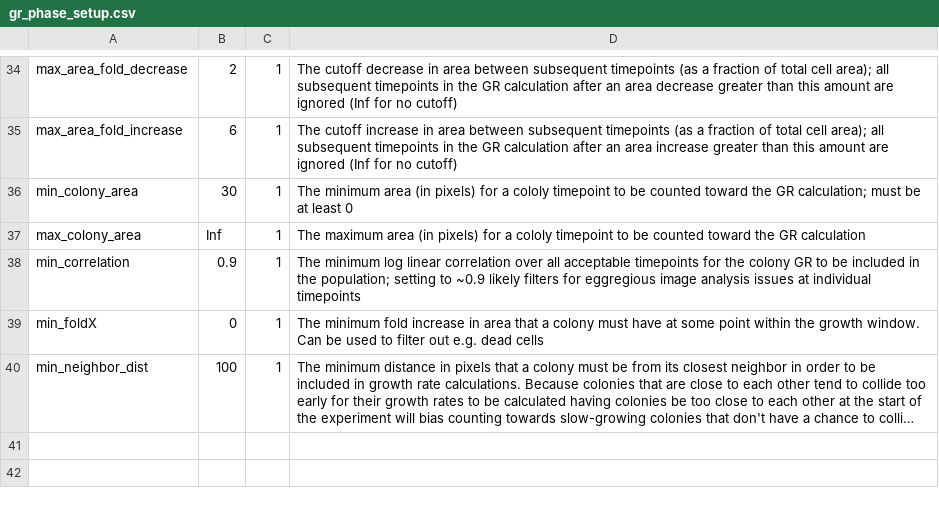
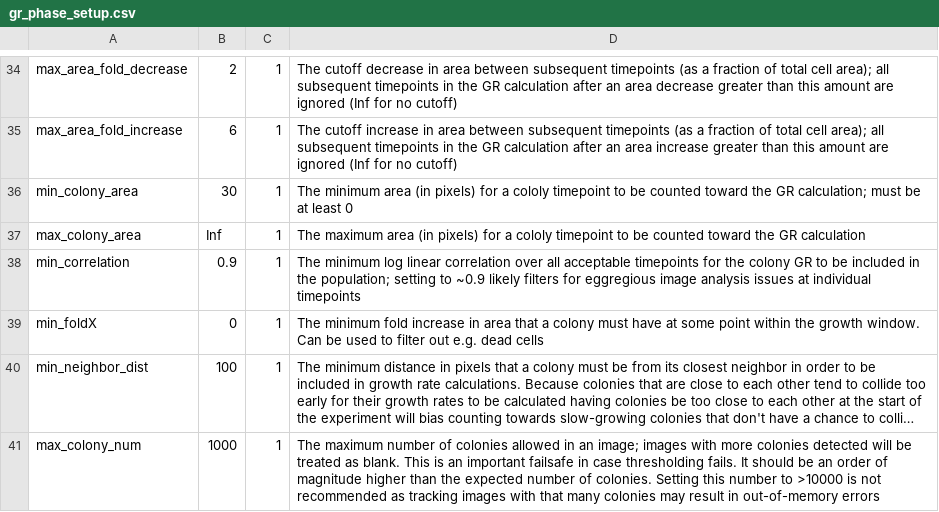
Before and after one commit to Siegallab/PIE, a CSV file: sample_PIE_setup_files/gr_phase_setup.csv, drawn as a sheet; only a part is shown, gaps mark what is left out; long unchanged cells end in …; the diff names each change by its address in the sheet, - before the commit and + after, or states it on an @@ line.

```diff
--- a/sample_PIE_setup_files/gr_phase_setup.csv
+++ b/sample_PIE_setup_files/gr_phase_setup.csv
+row 41: max_colony_num | 1000 | 1 | The maximum number of colonies allowed in an image; images with more colonies detected will be treated as blank. This is an important failsafe in case thresholding fails. It should be an order of magnitude higher than the expected number of colonies. Setting this number to >10000 is not recommended as tracking images with that many colonies may result in out-of-memory errors
```
Also changed, not shown: PIE_tests/expected_ft_outputs/EP_170202_small_expected_out/setup_file.csv, PIE_tests/expected_ft_outputs/SL_170619_2_GR_small_expected_out/setup_file.csv, 8 other files.
